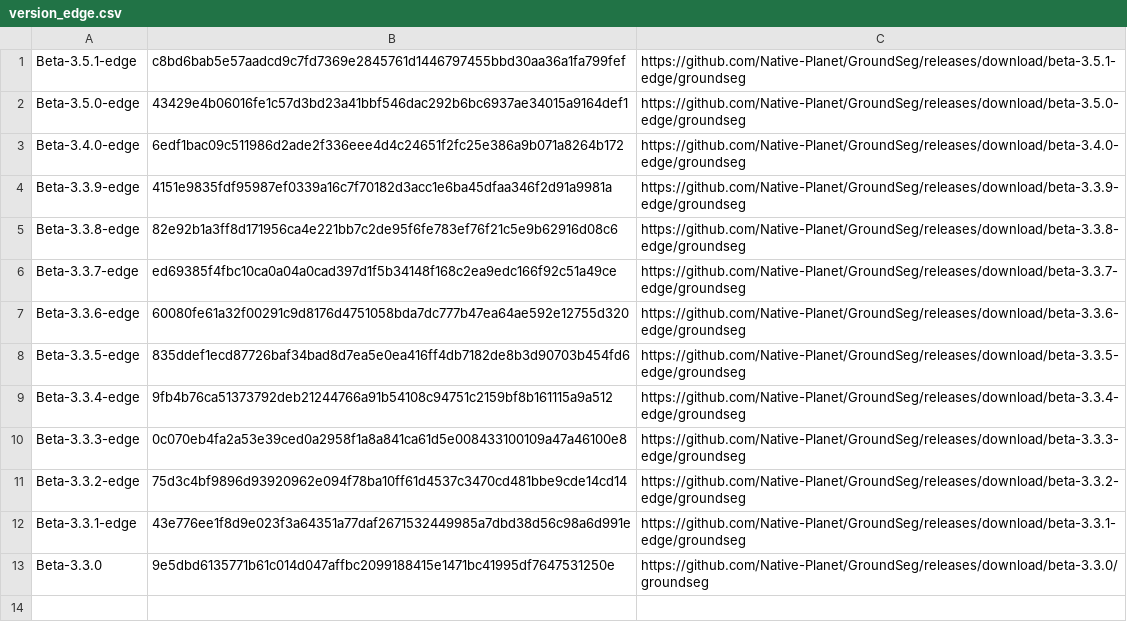
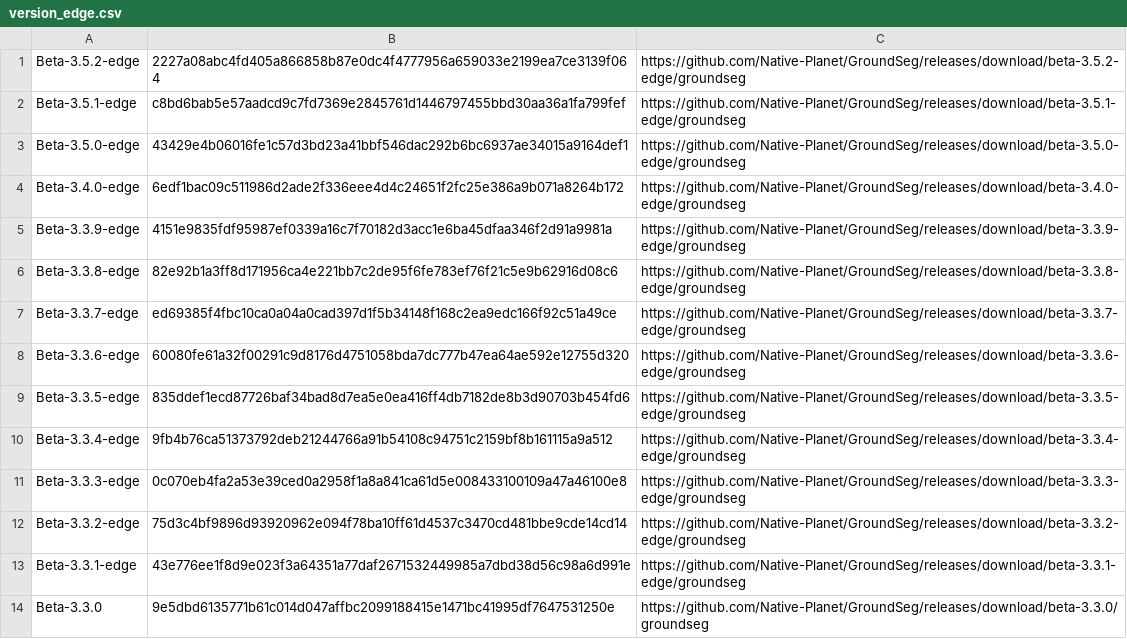
Before and after one commit to Native-Planet/GroundSeg, a CSV file: release/version_edge.csv, drawn as a sheet.

Commit message:
beta-3.5.2-edge

```diff
--- a/release/version_edge.csv
+++ b/release/version_edge.csv
@@ -1 +1,2 @@
+Beta-3.5.2-edge,2227a08abc4fd405a866858b87e0dc4f4777956a659033e2199ea7ce3139f064,https://github.com/Native-Planet/GroundSeg/releases/download/beta-3.5.2-edge/groundseg
 Beta-3.5.1-edge,c8bd6bab5e57aadcd9c7fd7369e2845761d1446797455bbd30aa36a1fa799fef,https://github.com/Native-Planet/GroundSeg/releases/download/beta-3.5.1-edge/groundseg
```
Also changed, not shown: 18 other files.
